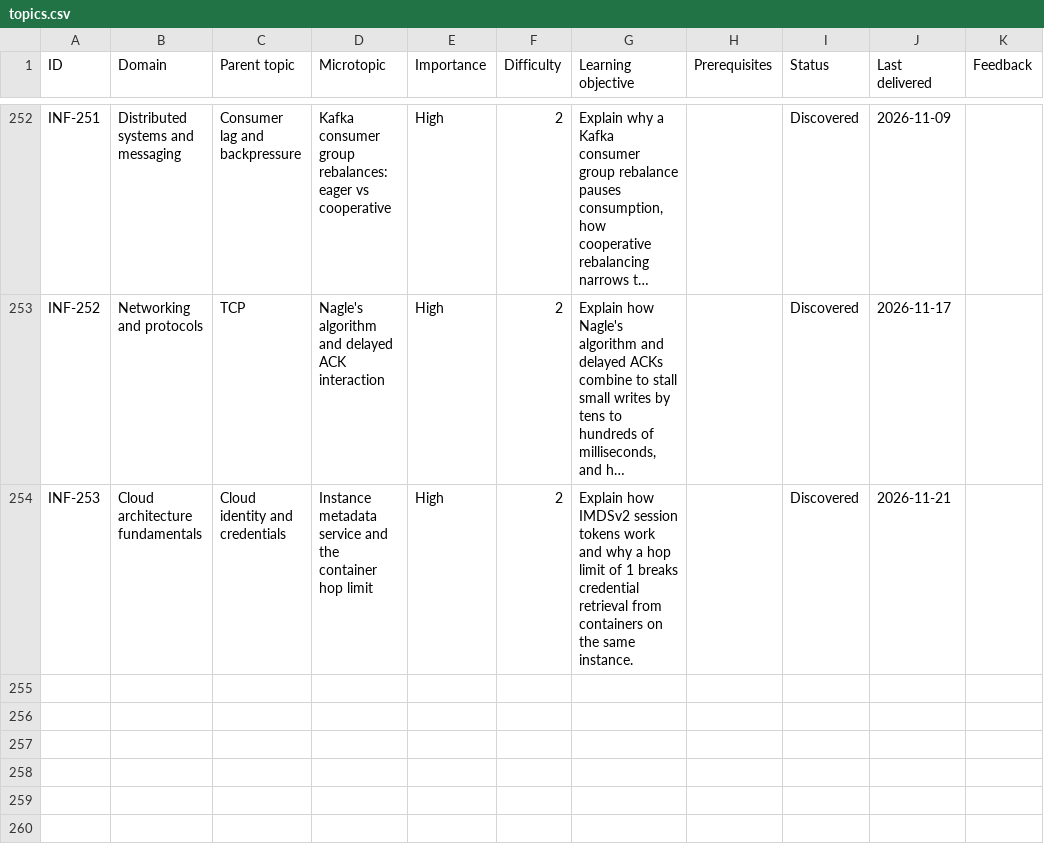
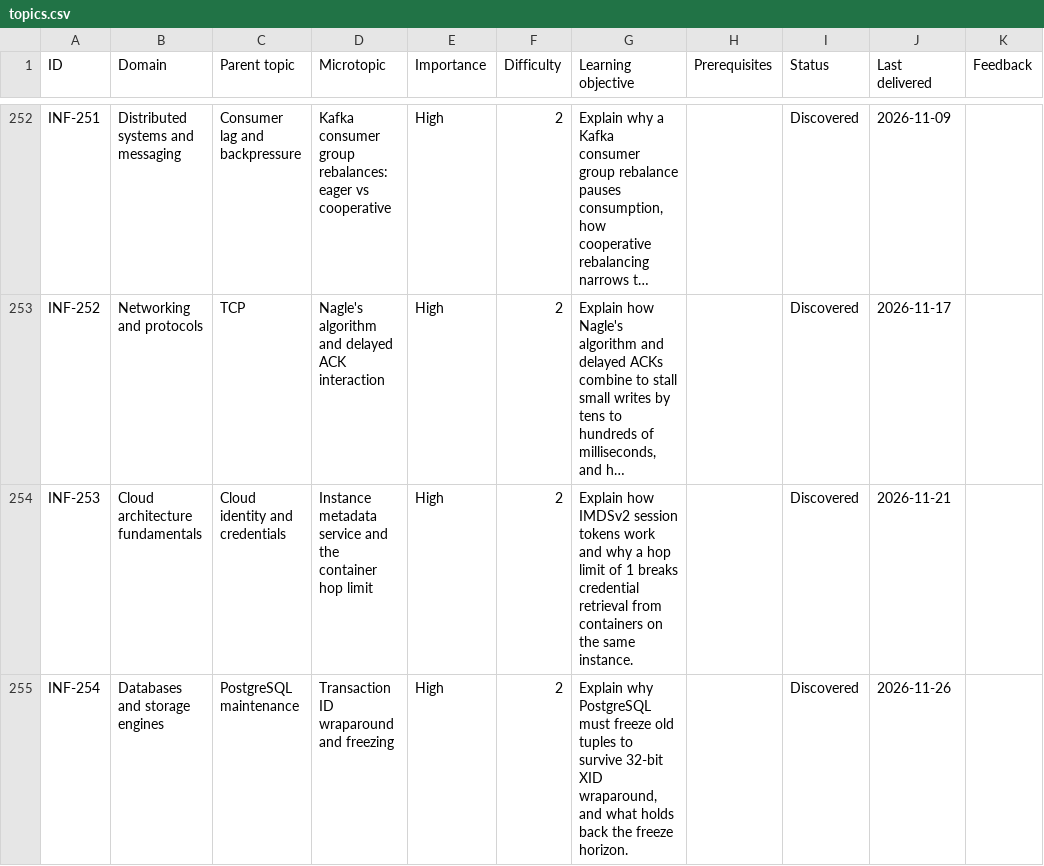
Before and after one commit to navkaransingh011/infra-knowledge-drops, a CSV file: topics.csv, drawn as a sheet; only a part is shown, gaps mark what is left out; long unchanged cells end in …; the diff names each change by its address in the sheet, - before the commit and + after, or states it on an @@ line.

```diff
--- a/topics.csv
+++ b/topics.csv
+row 255: INF-254 | Databases and storage engines | PostgreSQL maintenance | Transaction ID wraparound and freezing | High | 2 | Explain why PostgreSQL must freeze old tuples to survive 32-bit XID wraparound, and what holds back the freeze horizon. |  | Discovered | 2026-11-26
```
Also changed, not shown: history.csv, 1 other file.
